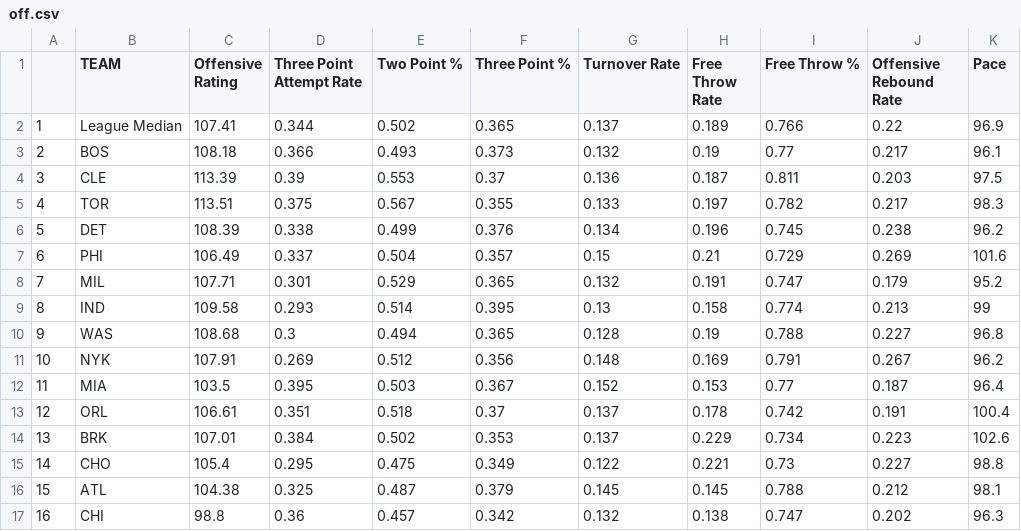
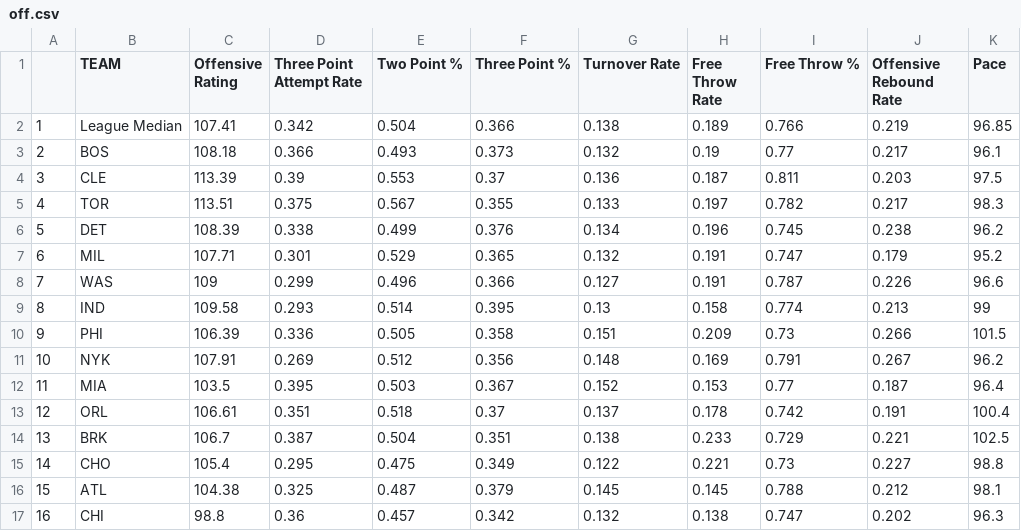
Before and after one commit to tvbassine/four.factors.data, a CSV file: off.csv, drawn as a sheet; only a part is shown; the diff covers the shown part only.

```diff
--- a/off.csv
+++ b/off.csv
@@ -1,3 +1,3 @@
 "","TEAM ","Offensive Rating ","Three Point Attempt Rate ","Two Point % ","Three Point % ","Turnover Rate ","Free Throw Rate ","Free Throw % ","Offensive Rebound Rate ","Pace "
-"1","League Median",107.41,0.344,0.502,0.365,0.137,0.189,0.766,0.22,96.9
+"1","League Median",107.41,0.342,0.504,0.366,0.138,0.189,0.766,0.219,96.85
 "2","BOS",108.18,0.366,0.493,0.373,0.132,0.19,0.77,0.217,96.1
@@ -6,6 +6,6 @@
 "5","DET",108.39,0.338,0.499,0.376,0.134,0.196,0.745,0.238,96.2
-"6","PHI",106.49,0.337,0.504,0.357,0.15,0.21,0.729,0.269,101.6
-"7","MIL",107.71,0.301,0.529,0.365,0.132,0.191,0.747,0.179,95.2
+"6","MIL",107.71,0.301,0.529,0.365,0.132,0.191,0.747,0.179,95.2
+"7","WAS",109,0.299,0.496,0.366,0.127,0.191,0.787,0.226,96.6
 "8","IND",109.58,0.293,0.514,0.395,0.13,0.158,0.774,0.213,99
-"9","WAS",108.68,0.3,0.494,0.365,0.128,0.19,0.788,0.227,96.8
+"9","PHI",106.39,0.336,0.505,0.358,0.151,0.209,0.73,0.266,101.5
 "10","NYK",107.91,0.269,0.512,0.356,0.148,0.169,0.791,0.267,96.2
@@ -13,3 +13,3 @@
 "12","ORL",106.61,0.351,0.518,0.37,0.137,0.178,0.742,0.191,100.4
-"13","BRK",107.01,0.384,0.502,0.353,0.137,0.229,0.734,0.223,102.6
+"13","BRK",106.7,0.387,0.504,0.351,0.138,0.233,0.729,0.221,102.5
 "14","CHO",105.4,0.295,0.475,0.349,0.122,0.221,0.73,0.227,98.8
```
Also changed, not shown: 1 added row, 1 removed row and 27 edited cells elsewhere in this file, def.csv, overall.csv.
